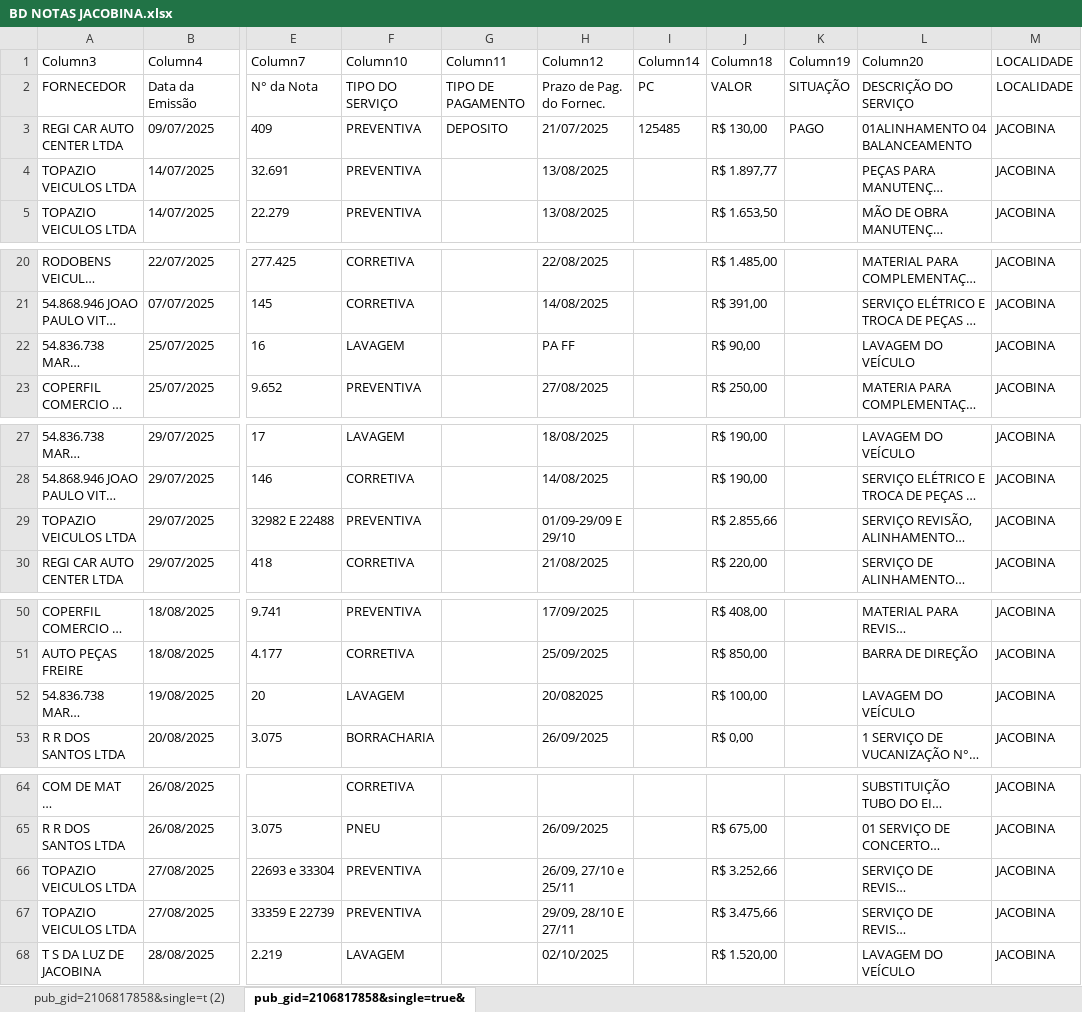
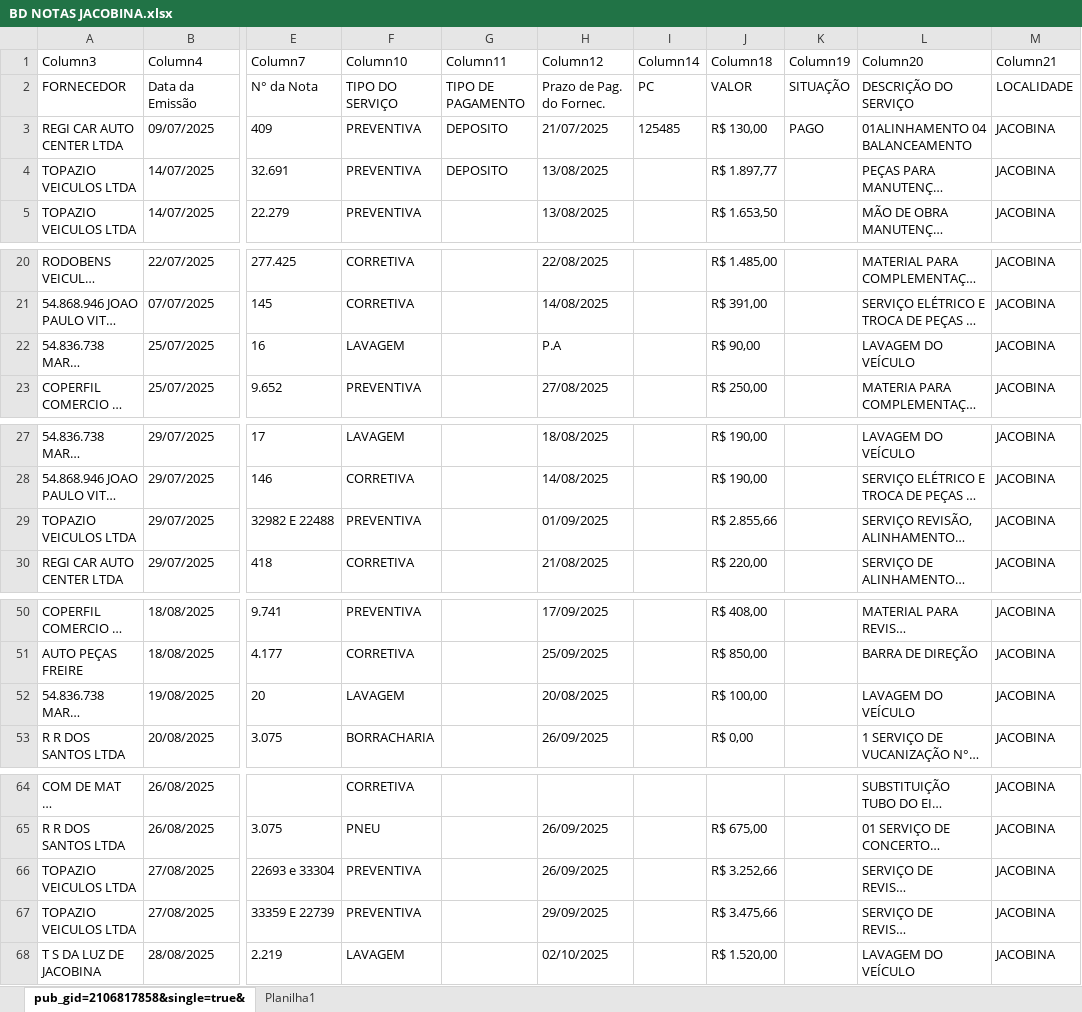
Before and after one commit to joaovctdev/RelatorioFrota, an Excel workbook: dados/BD NOTAS JACOBINA.xlsx, sheet pub_gid=2106817858&single=true&, drawn as a sheet; only a part is shown, gaps mark what is left out; long unchanged cells end in …; values as stored, in another font and other column widths than the file's, no borders; table styles not drawn; the diff names each change by its address in the sheet, - before the commit and + after, or states it on an @@ line.

```diff
--- a/dados/BD NOTAS JACOBINA.xlsx (sheet pub_gid=2106817858&single=true&)
+++ b/dados/BD NOTAS JACOBINA.xlsx (sheet pub_gid=2106817858&single=true&)
-sheet tab: pub_gid=2106817858&single=t (2)
+sheet tab: Planilha1
-M1: LOCALIDADE
+M1: Column21
-G4 (Column11): (empty)
+G4 (Column11): DEPOSITO
-H22 (Column12): PA FF
+H22 (Column12): P.A
-H29 (Column12): 01/09-29/09 E 29/10
+H29 (Column12): 01/09/2025
-H52 (Column12): 20/082025
+H52 (Column12): 20/08/2025
-H66 (Column12): 26/09, 27/10 e 25/11
+H66 (Column12): 26/09/2025
-H67 (Column12): 29/09, 28/10 E 27/11
+H67 (Column12): 29/09/2025
```
Also changed, not shown: dados/BD NOTAS IRECE.xlsx, 11 other files.
